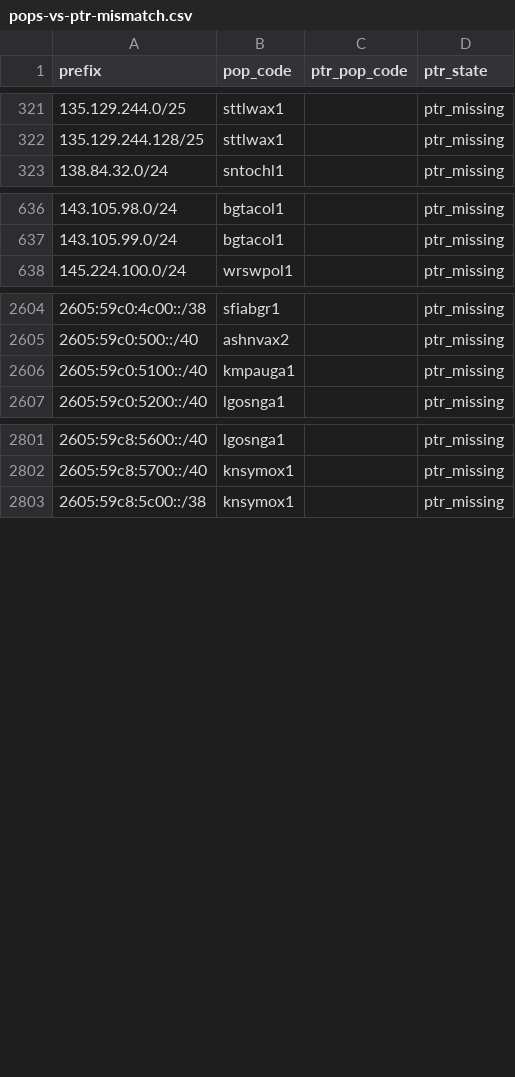
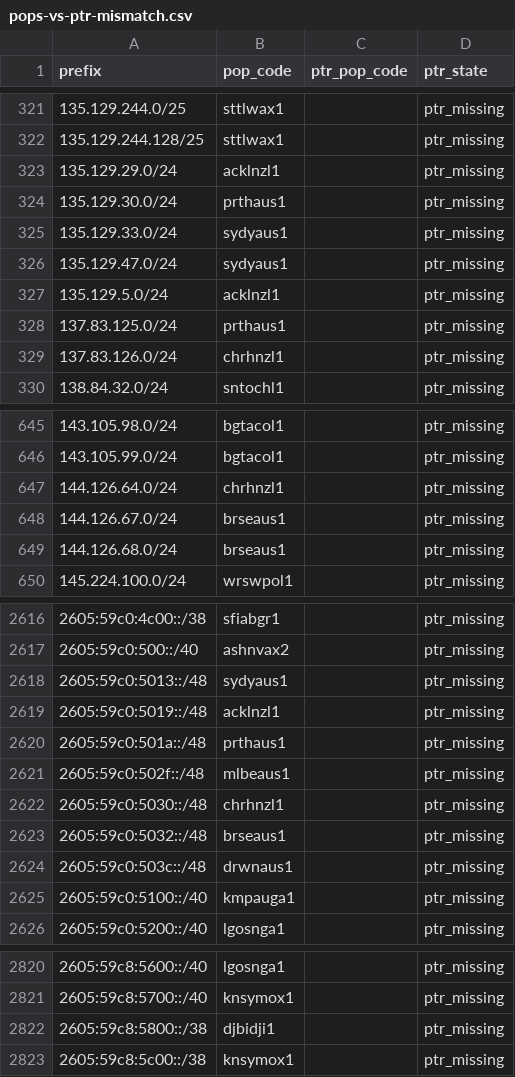
Before and after one commit to ipanalytics/Sat-geoip, a CSV file: outputs/pops-vs-ptr-mismatch.csv, drawn as a sheet; only a part is shown, gaps mark what is left out; the diff covers the shown part only; the diff names each change by its address in the sheet, - before the commit and + after, or states it on an @@ line.

```diff
--- a/outputs/pops-vs-ptr-mismatch.csv
+++ b/outputs/pops-vs-ptr-mismatch.csv
+row 323: 135.129.29.0/24 | acklnzl1 |  | ptr_missing
+row 324: 135.129.30.0/24 | prthaus1 |  | ptr_missing
+row 325: 135.129.33.0/24 | sydyaus1 |  | ptr_missing
+row 326: 135.129.47.0/24 | sydyaus1 |  | ptr_missing
+row 327: 135.129.5.0/24 | acklnzl1 |  | ptr_missing
+row 328: 137.83.125.0/24 | prthaus1 |  | ptr_missing
+row 329: 137.83.126.0/24 | chrhnzl1 |  | ptr_missing
+row 647: 144.126.64.0/24 | chrhnzl1 |  | ptr_missing
+row 648: 144.126.67.0/24 | brseaus1 |  | ptr_missing
+row 649: 144.126.68.0/24 | brseaus1 |  | ptr_missing
+row 2618: 2605:59c0:5013::/48 | sydyaus1 |  | ptr_missing
+row 2619: 2605:59c0:5019::/48 | acklnzl1 |  | ptr_missing
+row 2620: 2605:59c0:501a::/48 | prthaus1 |  | ptr_missing
+row 2621: 2605:59c0:502f::/48 | mlbeaus1 |  | ptr_missing
+row 2622: 2605:59c0:5030::/48 | chrhnzl1 |  | ptr_missing
+row 2623: 2605:59c0:5032::/48 | brseaus1 |  | ptr_missing
+row 2624: 2605:59c0:503c::/48 | drwnaus1 |  | ptr_missing
+row 2822: 2605:59c8:5800::/38 | djbidji1 |  | ptr_missing
```
Also changed, not shown: 6 added rows elsewhere in this file, outputs/prefix-changes.csv, outputs/starlink-pop-mapping.csv, 10 other files.
